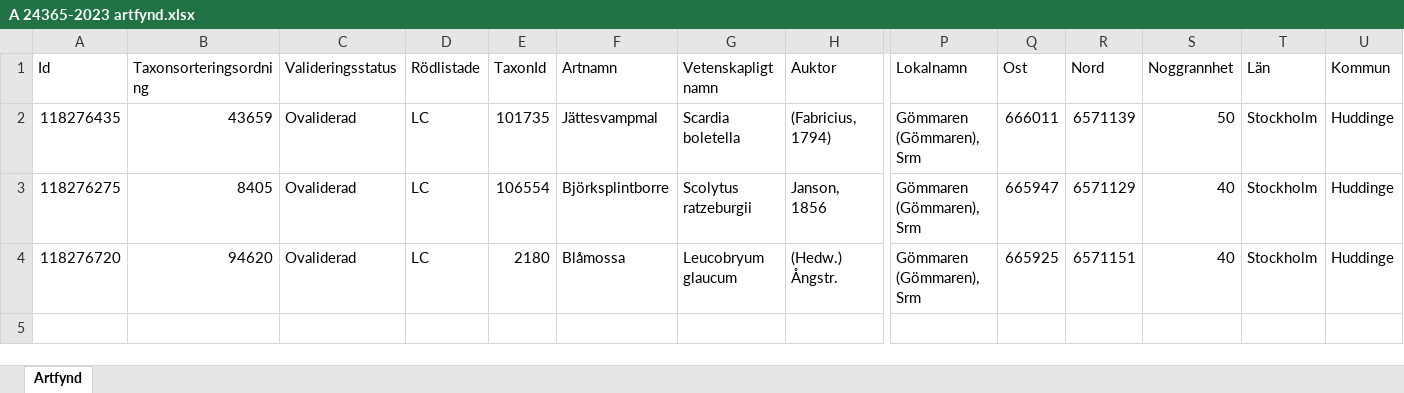
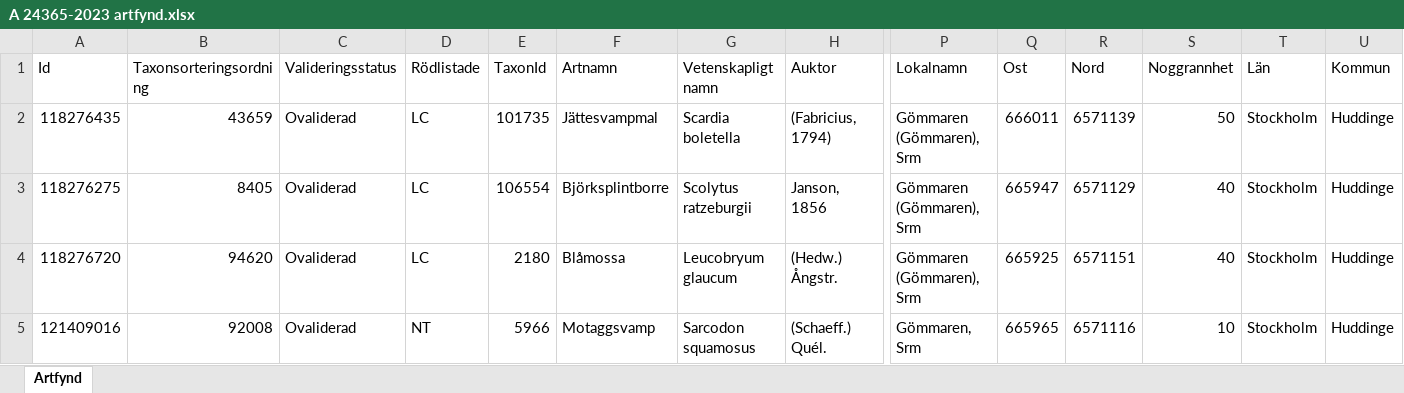
Before and after one commit to klasma/Logging_0126, an Excel workbook: artfynd/A 24365-2023 artfynd.xlsx, sheet Artfynd, drawn as a sheet; only a part is shown, gaps mark what is left out; values as stored, in another font and other column widths than the file's, no borders; rows hold the shown columns only; the diff names each change by its address in the sheet, - before the commit and + after, or states it on an @@ line.

```diff
--- a/artfynd/A 24365-2023 artfynd.xlsx (sheet Artfynd)
+++ b/artfynd/A 24365-2023 artfynd.xlsx (sheet Artfynd)
+row 5: 121409016 | 92008 | Ovaliderad | NT | 5966 | Motaggsvamp | Sarcodon squamosus | (Schaeff.) Quél. | Gömmaren, Srm | 665965 | 6571116 | 10 | Stockholm | Huddinge
```
Also changed, not shown: artfynd/A 13326-2020 artfynd.xlsx, artfynd/A 24233-2023 artfynd.xlsx, 43 other files.
